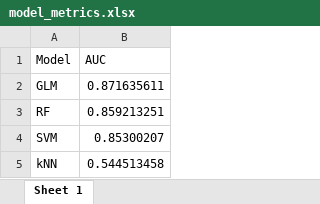
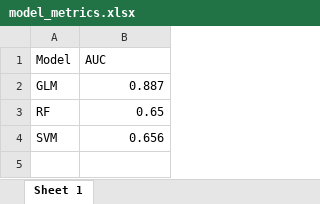
Before and after one commit to peixotopsi-ctrl/oasis_predict, an Excel workbook: OASIS2_results/model_metrics.xlsx, sheet Sheet 1, drawn as a sheet; values as stored, in another font and other column widths than the file's, no borders; the diff names each change by its address in the sheet, - before the commit and + after, or states it on an @@ line.

Commit message:
Update OASIS2 pipeline: fixed group coding, added longitudinal plots and metrics

```diff
--- a/OASIS2_results/model_metrics.xlsx (sheet Sheet 1)
+++ b/OASIS2_results/model_metrics.xlsx (sheet Sheet 1)
-B2 (AUC): 0.871635611
+B2 (AUC): 0.887
-B3 (AUC): 0.859213251
+B3 (AUC): 0.65
-B4 (AUC): 0.85300207
+B4 (AUC): 0.656
-row 5: kNN | 0.544513458
```
Also changed, not shown: 25 other files.
